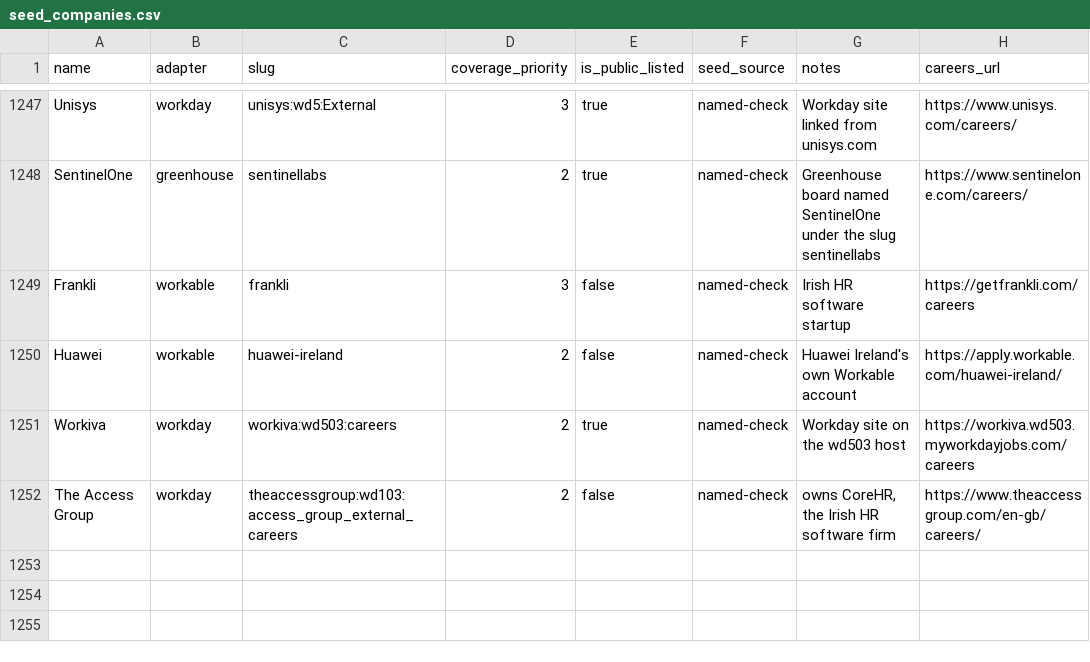
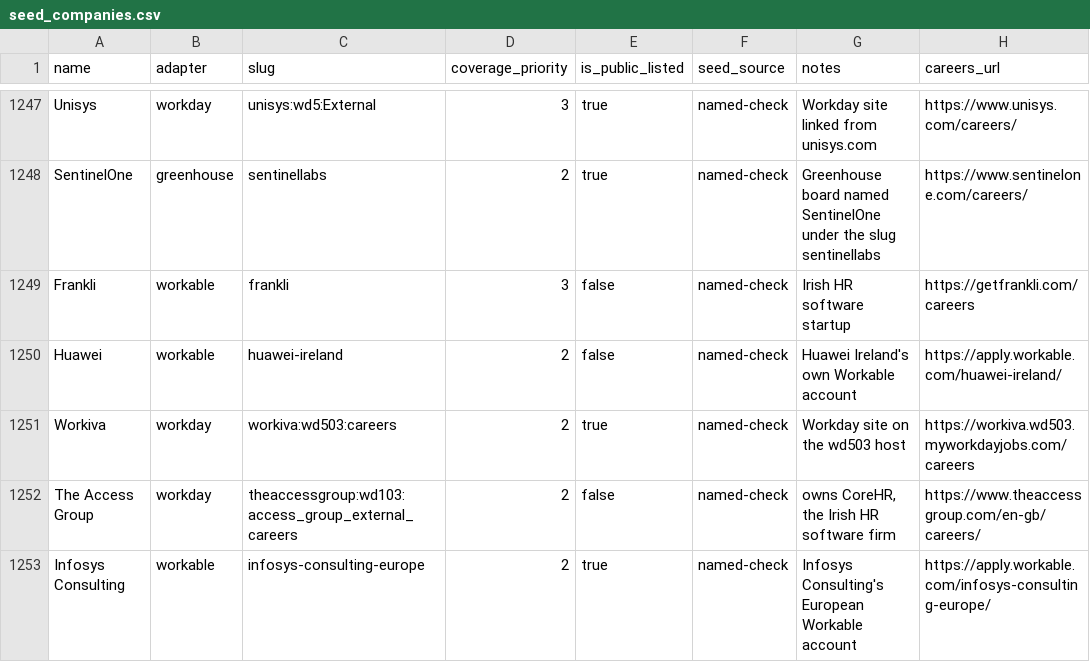
Before and after one commit to ag2502/Sorted-Place, a CSV file: data/seed_companies.csv, drawn as a sheet; only a part is shown, gaps mark what is left out.

Commit message:
2026-10-22 01:20 - Read Infosys Consulting's European Workable account
Infosys had no source; Infosys Consulting's Europe account on Workable holds 151 roles, none in Ireland on 22 Oct 2026, read so Irish ones show up.

```diff
--- a/data/seed_companies.csv
+++ b/data/seed_companies.csv
@@ -1252 +1252,2 @@ Workiva,workday,workiva:wd503:careers,2,true,named-check,Workday site on the wd5
 The Access Group,workday,theaccessgroup:wd103:access_group_external_careers,2,false,named-check,"owns CoreHR, the Irish HR software firm",https://www.theaccessgroup.com/en-gb/careers/
+Infosys Consulting,workable,infosys-consulting-europe,2,true,named-check,Infosys Consulting's European Workable account,https://apply.workable.com/infosys-consulting-europe/
```
